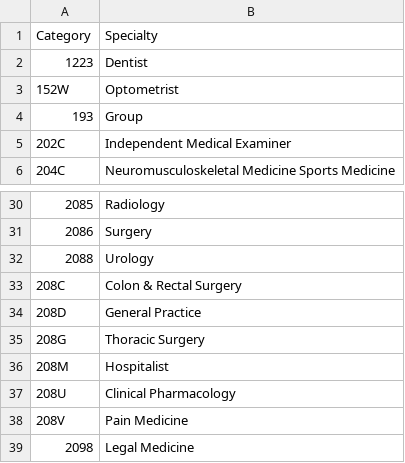
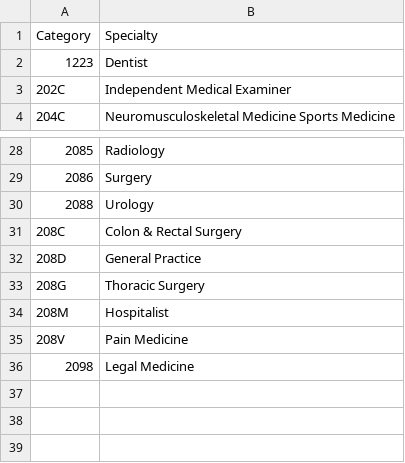
Before and after one commit to ctran88/Accordion-Health, a CSV file: Back-end/Taxonomy Categories.csv (was Taxonomy Categories.csv), drawn as a sheet; only a part is shown, gaps mark what is left out; the diff names each change by its address in the sheet, - before the commit and + after, or states it on an @@ line.

```diff
--- a/Taxonomy Categories.csv
+++ b/Back-end/Taxonomy Categories.csv
-row 3: 152W | Optometrist
-row 4: 193 | Group
-row 37: 208U | Clinical Pharmacology
```
Also changed, not shown: Back-end/taxonomy_test.csv, 12 other files.
